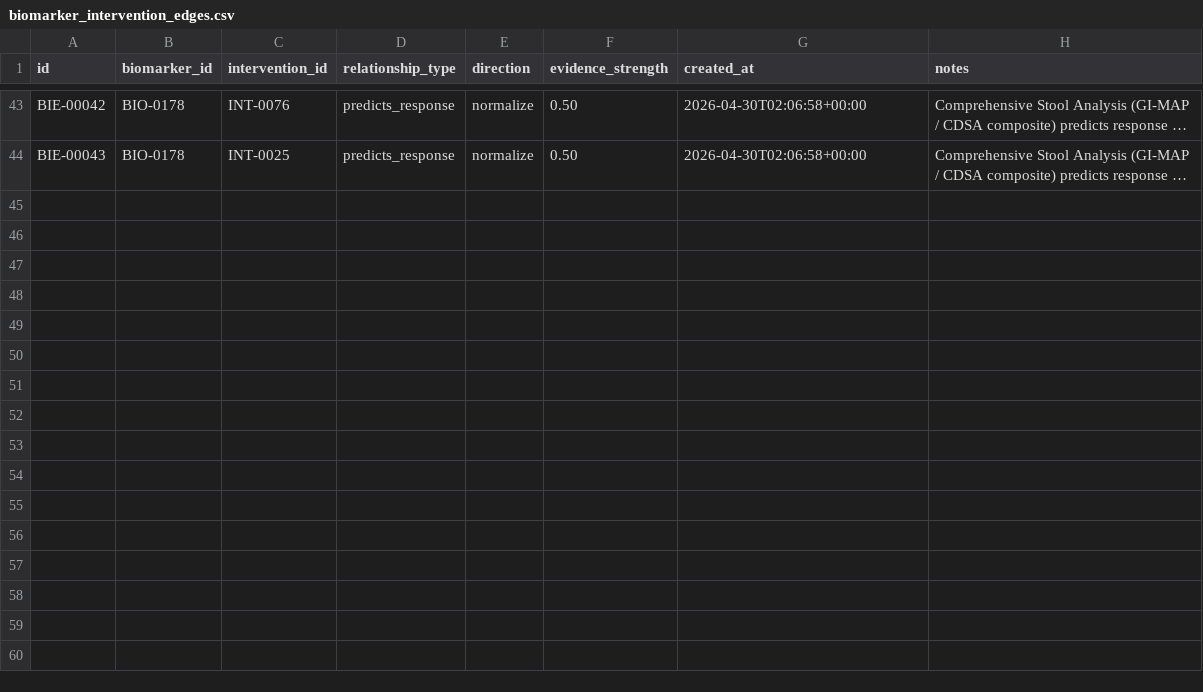
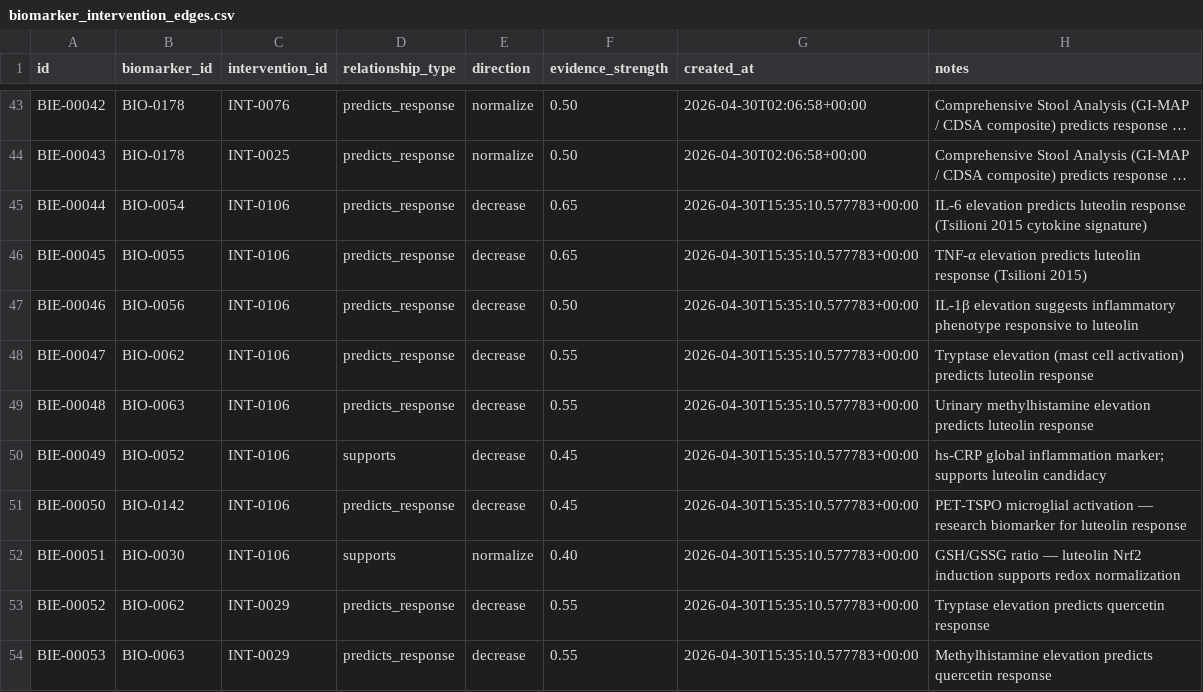
Before and after one commit to fluffybear1016/causes-atlas-autism, a CSV file: v2.0.1_expanded/biomarker_intervention_edges.csv, drawn as a sheet; only a part is shown, gaps mark what is left out; long unchanged cells end in …; the diff names each change by its address in the sheet, - before the commit and + after, or states it on an @@ line.

```diff
--- a/v2.0.1_expanded/biomarker_intervention_edges.csv
+++ b/v2.0.1_expanded/biomarker_intervention_edges.csv
+row 45: BIE-00044 | BIO-0054 | INT-0106 | predicts_response | decrease | 0.65 | 2026-04-30T15:35:10.577783+00:00 | IL-6 elevation predicts luteolin response (Tsilioni 2015 cytokine signature)
+row 46: BIE-00045 | BIO-0055 | INT-0106 | predicts_response | decrease | 0.65 | 2026-04-30T15:35:10.577783+00:00 | TNF-α elevation predicts luteolin response (Tsilioni 2015)
+row 47: BIE-00046 | BIO-0056 | INT-0106 | predicts_response | decrease | 0.50 | 2026-04-30T15:35:10.577783+00:00 | IL-1β elevation suggests inflammatory phenotype responsive to luteolin
+row 48: BIE-00047 | BIO-0062 | INT-0106 | predicts_response | decrease | 0.55 | 2026-04-30T15:35:10.577783+00:00 | Tryptase elevation (mast cell activation) predicts luteolin response
+row 49: BIE-00048 | BIO-0063 | INT-0106 | predicts_response | decrease | 0.55 | 2026-04-30T15:35:10.577783+00:00 | Urinary methylhistamine elevation predicts luteolin response
+row 50: BIE-00049 | BIO-0052 | INT-0106 | supports | decrease | 0.45 | 2026-04-30T15:35:10.577783+00:00 | hs-CRP global inflammation marker; supports luteolin candidacy
+row 51: BIE-00050 | BIO-0142 | INT-0106 | predicts_response | decrease | 0.45 | 2026-04-30T15:35:10.577783+00:00 | PET-TSPO microglial activation — research biomarker for luteolin response
+row 52: BIE-00051 | BIO-0030 | INT-0106 | supports | normalize | 0.40 | 2026-04-30T15:35:10.577783+00:00 | GSH/GSSG ratio — luteolin Nrf2 induction supports redox normalization
+row 53: BIE-00052 | BIO-0062 | INT-0029 | predicts_response | decrease | 0.55 | 2026-04-30T15:35:10.577783+00:00 | Tryptase elevation predicts quercetin response
+row 54: BIE-00053 | BIO-0063 | INT-0029 | predicts_response | decrease | 0.55 | 2026-04-30T15:35:10.577783+00:00 | Methylhistamine elevation predicts quercetin response
```
Also changed, not shown: v2.0.1_expanded/biomarkers.csv, v2.0.1_expanded/combination_members.csv, 31 other files.
